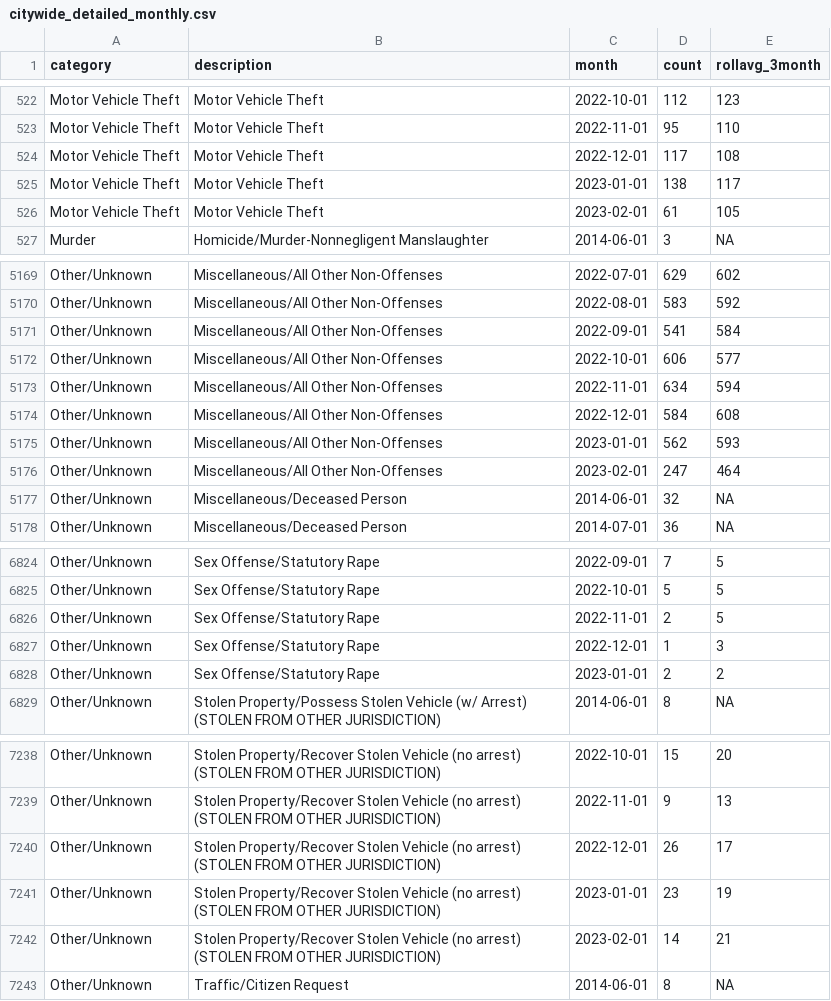
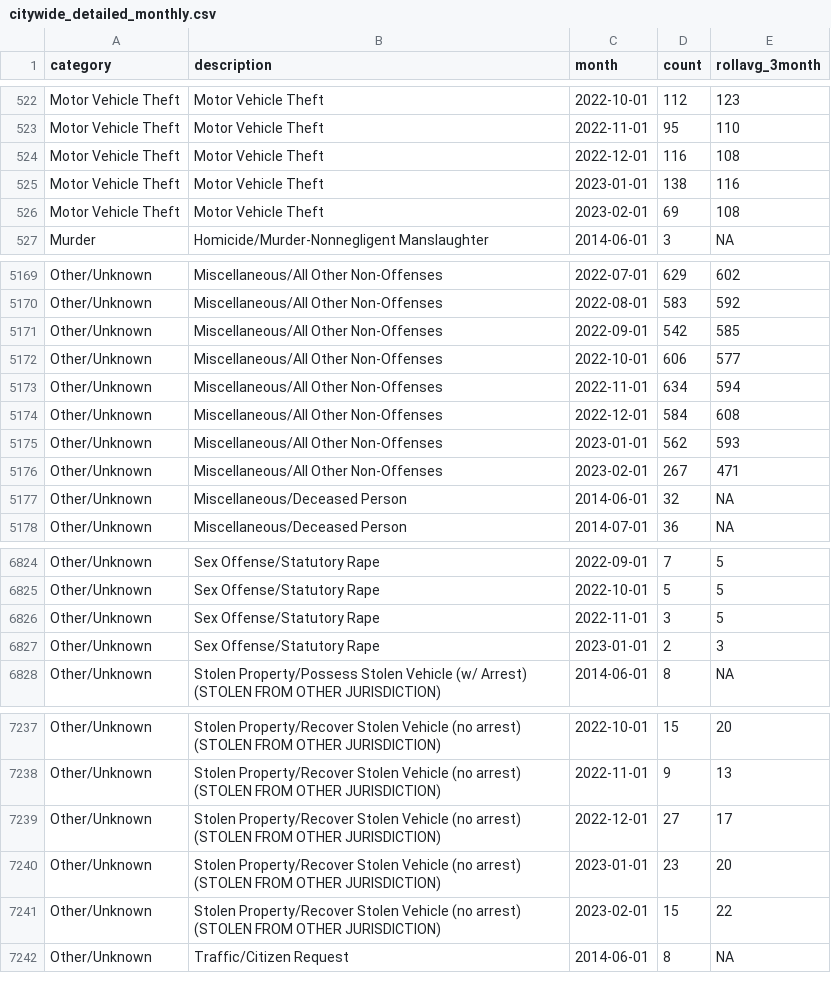
Before and after one commit to abcotvdata/safetytracker_raleigh, a CSV file: data/output/monthly/citywide_detailed_monthly.csv, drawn as a sheet; only a part is shown, gaps mark what is left out; the diff covers the shown part only.

Commit message:
New crime data collected

```diff
--- a/data/output/monthly/citywide_detailed_monthly.csv
+++ b/data/output/monthly/citywide_detailed_monthly.csv
@@ -523,5 +523,5 @@ Motor Vehicle Theft,Motor Vehicle Theft,2022-10-01,112,123
 Motor Vehicle Theft,Motor Vehicle Theft,2022-11-01,95,110
-Motor Vehicle Theft,Motor Vehicle Theft,2022-12-01,117,108
-Motor Vehicle Theft,Motor Vehicle Theft,2023-01-01,138,117
-Motor Vehicle Theft,Motor Vehicle Theft,2023-02-01,61,105
+Motor Vehicle Theft,Motor Vehicle Theft,2022-12-01,116,108
+Motor Vehicle Theft,Motor Vehicle Theft,2023-01-01,138,116
+Motor Vehicle Theft,Motor Vehicle Theft,2023-02-01,69,108
 Murder,Homicide/Murder-Nonnegligent Manslaughter,2014-06-01,3,NA
@@ -5170,3 +5170,3 @@ Other/Unknown,Miscellaneous/All Other Non-Offenses,2022-07-01,629,602
 Other/Unknown,Miscellaneous/All Other Non-Offenses,2022-08-01,583,592
-Other/Unknown,Miscellaneous/All Other Non-Offenses,2022-09-01,541,584
+Other/Unknown,Miscellaneous/All Other Non-Offenses,2022-09-01,542,585
 Other/Unknown,Miscellaneous/All Other Non-Offenses,2022-10-01,606,577
@@ -5175,3 +5175,3 @@ Other/Unknown,Miscellaneous/All Other Non-Offenses,2022-12-01,584,608
 Other/Unknown,Miscellaneous/All Other Non-Offenses,2023-01-01,562,593
-Other/Unknown,Miscellaneous/All Other Non-Offenses,2023-02-01,247,464
+Other/Unknown,Miscellaneous/All Other Non-Offenses,2023-02-01,267,471
 Other/Unknown,Miscellaneous/Deceased Person,2014-06-01,32,NA
@@ -6825,5 +6825,4 @@ Other/Unknown,Sex Offense/Statutory Rape,2022-09-01,7,5
 Other/Unknown,Sex Offense/Statutory Rape,2022-10-01,5,5
-Other/Unknown,Sex Offense/Statutory Rape,2022-11-01,2,5
-Other/Unknown,Sex Offense/Statutory Rape,2022-12-01,1,3
-Other/Unknown,Sex Offense/Statutory Rape,2023-01-01,2,2
+Other/Unknown,Sex Offense/Statutory Rape,2022-11-01,3,5
+Other/Unknown,Sex Offense/Statutory Rape,2023-01-01,2,3
 Other/Unknown,Stolen Property/Possess Stolen Vehicle (w/ Arrest) (STOLEN FROM OTHER JURISDICTION),2014-06-01,8,NA
@@ -7239,5 +7238,5 @@ Other/Unknown,Stolen Property/Recover Stolen Vehicle (no arrest) (STOLEN FROM OT
 Other/Unknown,Stolen Property/Recover Stolen Vehicle (no arrest) (STOLEN FROM OTHER JURISDICTION),2022-11-01,9,13
-Other/Unknown,Stolen Property/Recover Stolen Vehicle (no arrest) (STOLEN FROM OTHER JURISDICTION),2022-12-01,26,17
-Other/Unknown,Stolen Property/Recover Stolen Vehicle (no arrest) (STOLEN FROM OTHER JURISDICTION),2023-01-01,23,19
-Other/Unknown,Stolen Property/Recover Stolen Vehicle (no arrest) (STOLEN FROM OTHER JURISDICTION),2023-02-01,14,21
+Other/Unknown,Stolen Property/Recover Stolen Vehicle (no arrest) (STOLEN FROM OTHER JURISDICTION),2022-12-01,27,17
+Other/Unknown,Stolen Property/Recover Stolen Vehicle (no arrest) (STOLEN FROM OTHER JURISDICTION),2023-01-01,23,20
+Other/Unknown,Stolen Property/Recover Stolen Vehicle (no arrest) (STOLEN FROM OTHER JURISDICTION),2023-02-01,15,22
 Other/Unknown,Traffic/Citizen Request,2014-06-01,8,NA
```
Also changed, not shown: 96 edited cells elsewhere in this file, data/output/city/citywide_detailed.csv, data/output/districts/assaults_district.csv, 46 other files.
